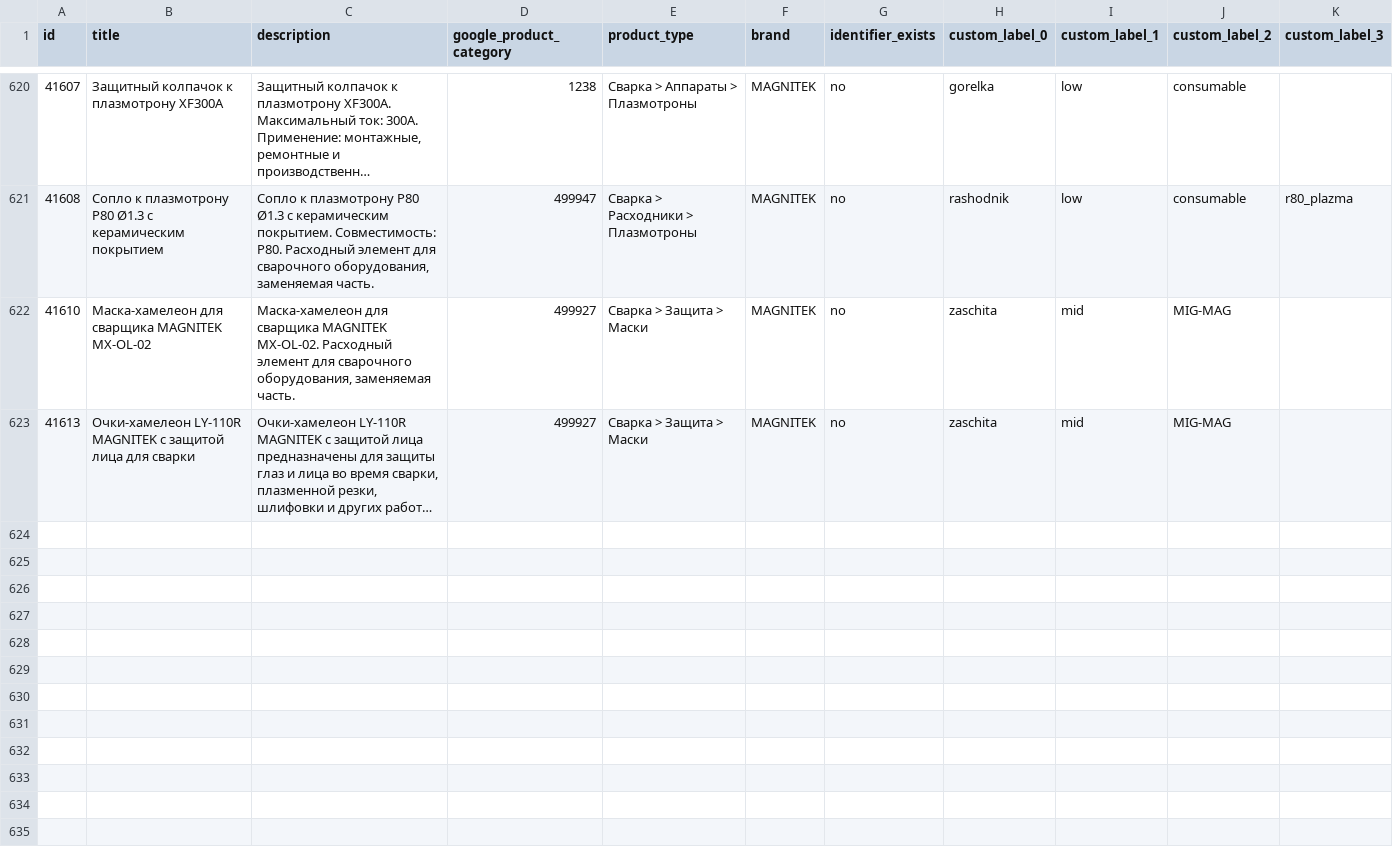
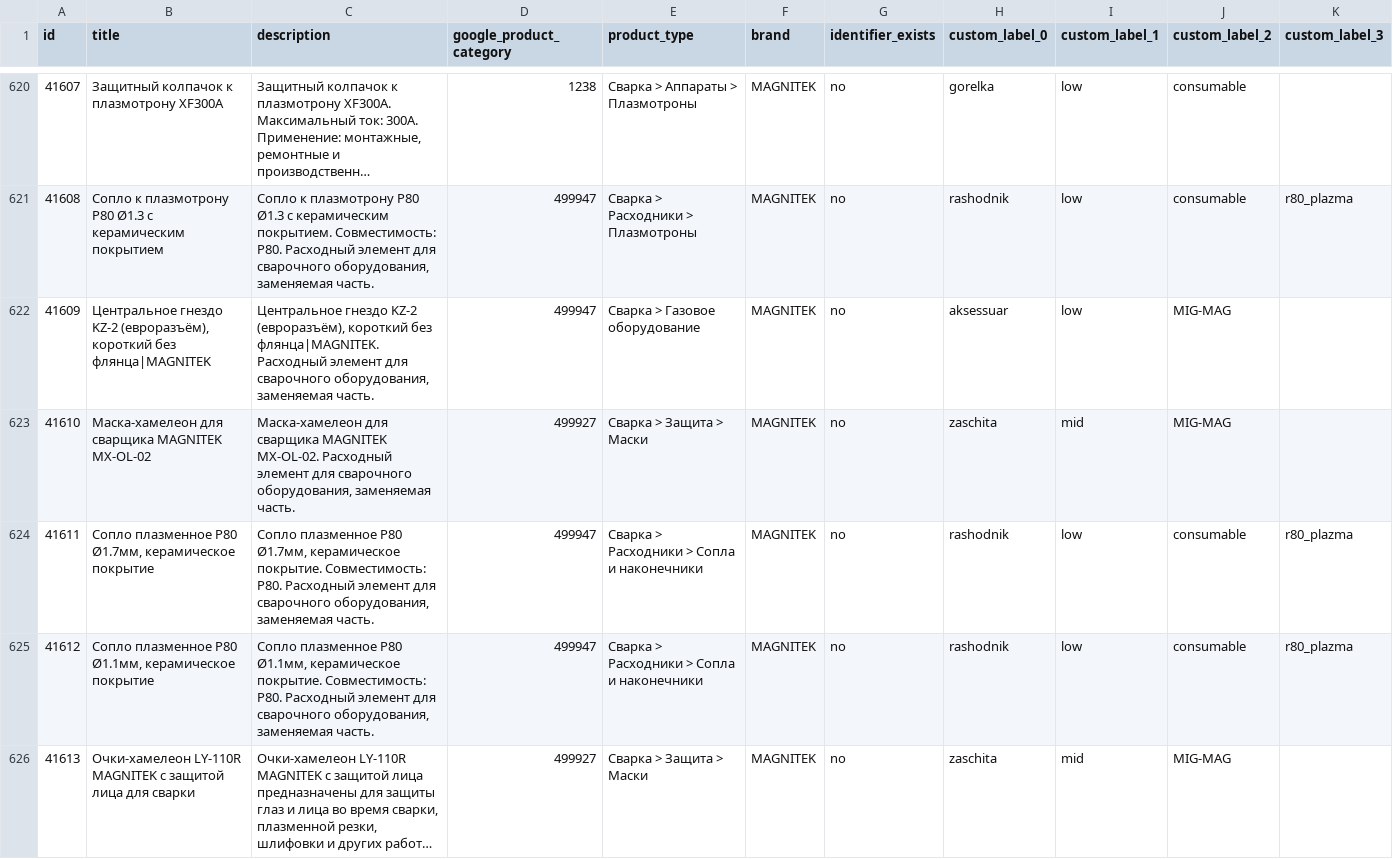
Before and after one commit to killertrafic-lgtm/magnitek-feed-cleaner, a CSV file: docs/magnitek-supplemental.csv, drawn as a sheet; only a part is shown, gaps mark what is left out; long unchanged cells end in …; the diff names each change by its address in the sheet, - before the commit and + after, or states it on an @@ line.

```diff
--- a/docs/magnitek-supplemental.csv
+++ b/docs/magnitek-supplemental.csv
+row 622: 41609 | Центральное гнездо KZ-2 (евроразъём), короткий без флянца|MAGNITEK | Центральное гнездо KZ-2 (евроразъём), короткий без флянца|MAGNITEK. Расходный элемент для сварочного оборудования, заменяемая часть. | 499947 | Сварка > Газовое оборудование | MAGNITEK | no | aksessuar | low | MIG-MAG
+row 624: 41611 | Сопло плазменное Р80 Ø1.7мм, керамическое покрытие | Сопло плазменное Р80 Ø1.7мм, керамическое покрытие. Совместимость: Р80. Расходный элемент для сварочного оборудования, заменяемая часть. | 499947 | Сварка > Расходники > Сопла и наконечники | MAGNITEK | no | rashodnik | low | consumable | r80_plazma
+row 625: 41612 | Сопло плазменное Р80 Ø1.1мм, керамическое покрытие | Сопло плазменное Р80 Ø1.1мм, керамическое покрытие. Совместимость: Р80. Расходный элемент для сварочного оборудования, заменяемая часть. | 499947 | Сварка > Расходники > Сопла и наконечники | MAGNITEK | no | rashodnik | low | consumable | r80_plazma
```
